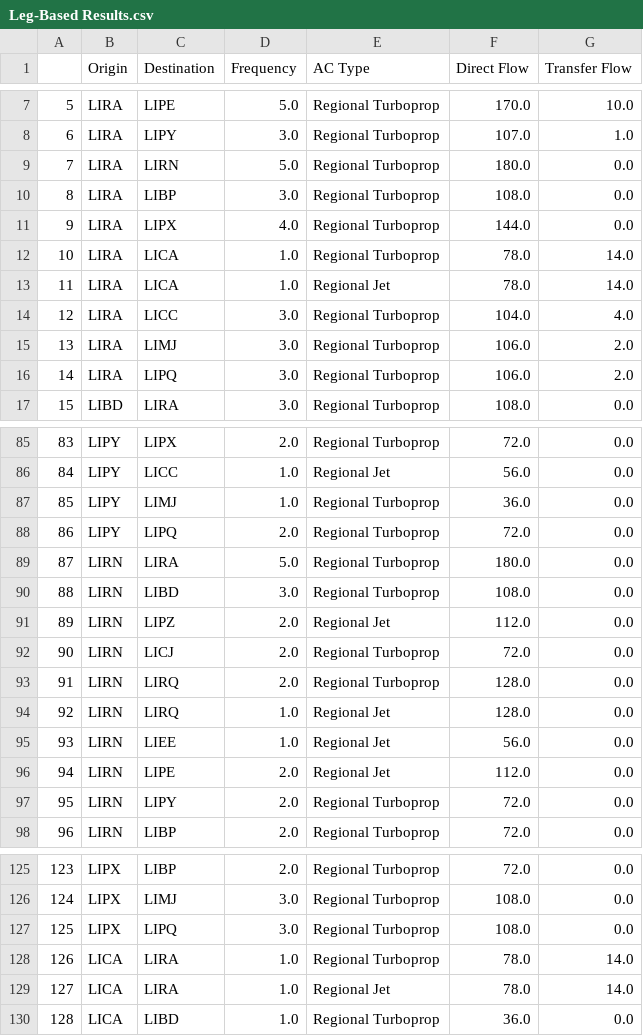
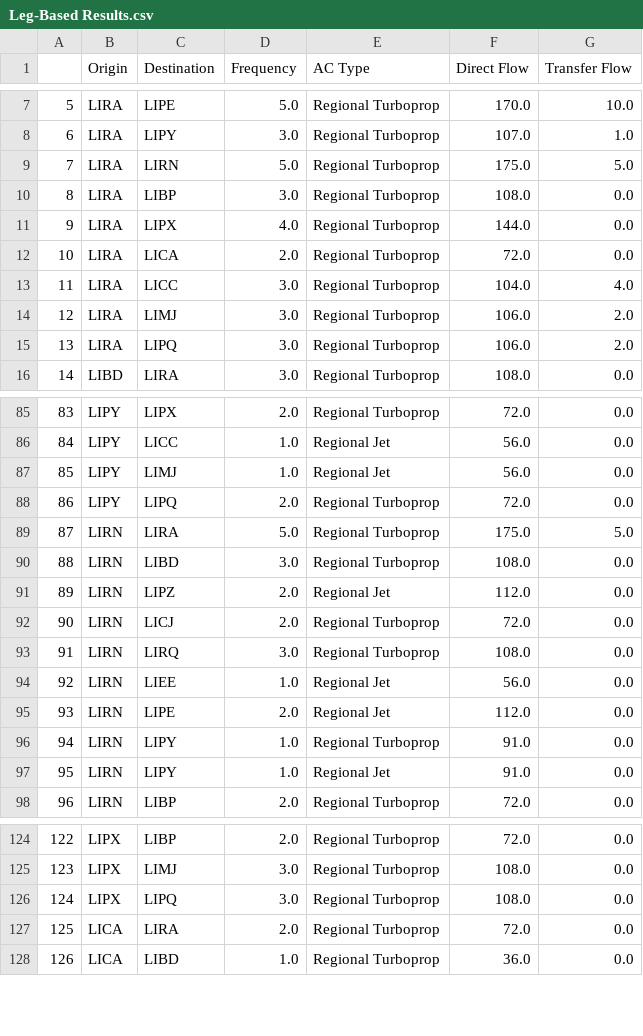
Before and after one commit to dh16dh/AE4423---AP-O, a CSV file: Leg-Based Results.csv, drawn as a sheet; only a part is shown, gaps mark what is left out; removed rows and columns are numbered as before the commit, all else as after; the diff covers the shown part only; the diff names each change by its address in the sheet, - before the commit and + after, or states it on an @@ line.

```diff
--- a/Leg-Based Results.csv
+++ b/Leg-Based Results.csv
-F9 (Direct Flow): 180.0
+F9 (Direct Flow): 175.0
-G9 (Transfer Flow): 0.0
+G9 (Transfer Flow): 5.0
-D12 (Frequency): 1.0
+D12 (Frequency): 2.0
-F12 (Direct Flow): 78.0
+F12 (Direct Flow): 72.0
-G12 (Transfer Flow): 14.0
+G12 (Transfer Flow): 0.0
-row 13: 11 | LIRA | LICA | 1.0 | Regional Jet | 78.0 | 14.0
@@ column A renumbered from row 13 down @@
-E87 (AC Type): Regional Turboprop
+E87 (AC Type): Regional Jet
-F87 (Direct Flow): 36.0
+F87 (Direct Flow): 56.0
-F89 (Direct Flow): 180.0
+F89 (Direct Flow): 175.0
-G89 (Transfer Flow): 0.0
+G89 (Transfer Flow): 5.0
-D93 (Frequency): 2.0
+D93 (Frequency): 3.0
-F93 (Direct Flow): 128.0
+F93 (Direct Flow): 108.0
-row 94: 92 | LIRN | LIRQ | 1.0 | Regional Jet | 128.0 | 0.0
-D96 (Frequency): 2.0
+D96 (Frequency): 1.0
-F96 (Direct Flow): 72.0
+F96 (Direct Flow): 91.0
+row 97: 95 | LIRN | LIPY | 1.0 | Regional Jet | 91.0 | 0.0
-D127 (Frequency): 1.0
+D127 (Frequency): 2.0
-F127 (Direct Flow): 78.0
+F127 (Direct Flow): 72.0
-G127 (Transfer Flow): 14.0
+G127 (Transfer Flow): 0.0
-row 129: 127 | LICA | LIRA | 1.0 | Regional Jet | 78.0 | 14.0
```
Also changed, not shown: 3 added rows, 3 removed rows and 5 edited cells elsewhere in this file, 3 other files.
